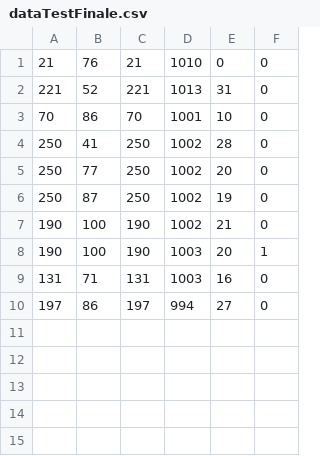
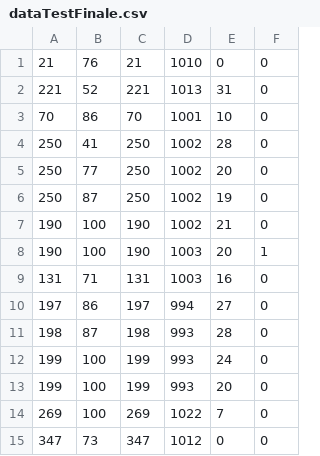
Before and after one commit to DahiezU/Projet_Data, a CSV file: DataV2/dataTestFinale.csv, drawn as a sheet; the diff names each change by its address in the sheet, - before the commit and + after, or states it on an @@ line.

```diff
--- a/DataV2/dataTestFinale.csv
+++ b/DataV2/dataTestFinale.csv
+row 11: 198 | 87 | 198 | 993 | 28 | 0
+row 12: 199 | 100 | 199 | 993 | 24 | 0
+row 13: 199 | 100 | 199 | 993 | 20 | 0
+row 14: 269 | 100 | 269 | 1022 | 7 | 0
+row 15: 347 | 73 | 347 | 1012 | 0 | 0
```
Also changed, not shown: DataV2/dataVraie.csv, 1 other file.
